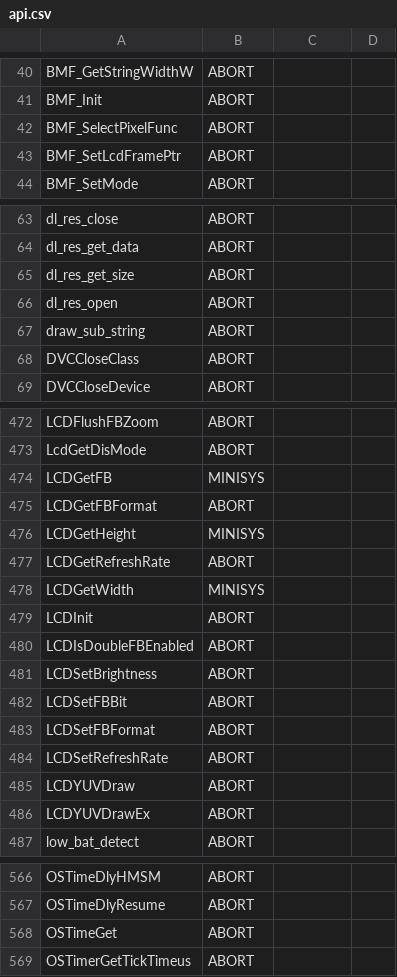
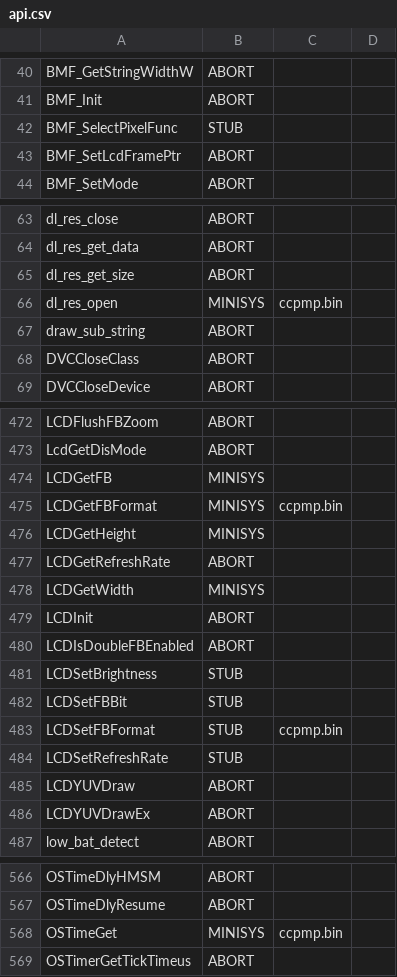
Before and after one commit to minexew/GA330-libretro, a CSV file: api.csv, drawn as a sheet; only a part is shown, gaps mark what is left out; the diff covers the shown part only.

```diff
--- a/api.csv
+++ b/api.csv
@@ -41,3 +41,3 @@ BMF_GetStringWidthW,ABORT,,
 BMF_Init,ABORT,,
-BMF_SelectPixelFunc,ABORT,,
+BMF_SelectPixelFunc,STUB,,
 BMF_SetLcdFramePtr,ABORT,,
@@ -65,3 +65,3 @@ dl_res_get_data,ABORT,,
 dl_res_get_size,ABORT,,
-dl_res_open,ABORT,,
+dl_res_open,MINISYS,ccpmp.bin,
 draw_sub_string,ABORT,,
@@ -474,3 +474,3 @@ LcdGetDisMode,ABORT,,
 LCDGetFB,MINISYS,,
-LCDGetFBFormat,ABORT,,
+LCDGetFBFormat,MINISYS,ccpmp.bin,
 LCDGetHeight,MINISYS,,
@@ -480,6 +480,6 @@ LCDInit,ABORT,,
 LCDIsDoubleFBEnabled,ABORT,,
-LCDSetBrightness,ABORT,,
-LCDSetFBBit,ABORT,,
-LCDSetFBFormat,ABORT,,
-LCDSetRefreshRate,ABORT,,
+LCDSetBrightness,STUB,,
+LCDSetFBBit,STUB,,
+LCDSetFBFormat,STUB,ccpmp.bin,
+LCDSetRefreshRate,STUB,,
 LCDYUVDraw,ABORT,,
@@ -567,3 +567,3 @@ OSTimeDlyHMSM,ABORT,,
 OSTimeDlyResume,ABORT,,
-OSTimeGet,ABORT,,
+OSTimeGet,MINISYS,ccpmp.bin,
 OSTimerGetTickTimeus,ABORT,,
```
Also changed, not shown: 2 edited cells elsewhere in this file, 5 other files.
